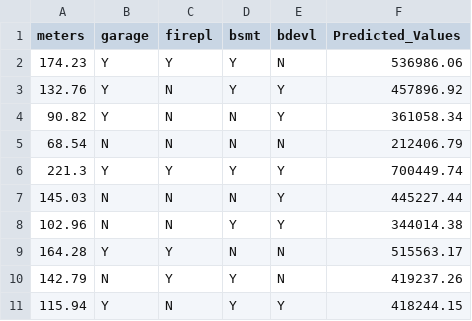
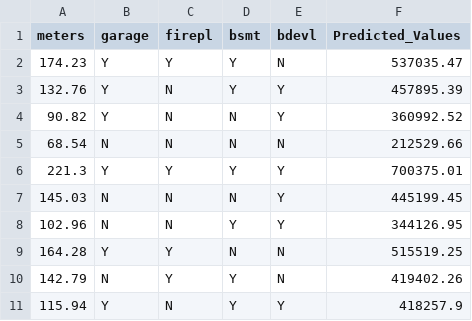
Before and after one commit to UBC-MDS/DSCI522-2425-21-housing, a CSV file: results/tables/ten_houses_predictions.csv, drawn as a sheet.

```diff
--- a/results/tables/ten_houses_predictions.csv
+++ b/results/tables/ten_houses_predictions.csv
@@ -1,11 +1,11 @@
 meters,garage,firepl,bsmt,bdevl,Predicted_Values
-174.23,Y,Y,Y,N,536986.06
-132.76,Y,N,Y,Y,457896.92
-90.82,Y,N,N,Y,361058.34
-68.54,N,N,N,N,212406.79
-221.3,Y,Y,Y,Y,700449.74
-145.03,N,N,N,Y,445227.44
-102.96,N,N,Y,Y,344014.38
-164.28,Y,Y,N,N,515563.17
-142.79,N,Y,Y,N,419237.26
-115.94,Y,N,Y,Y,418244.15
+174.23,Y,Y,Y,N,537035.47
+132.76,Y,N,Y,Y,457895.39
+90.82,Y,N,N,Y,360992.52
+68.54,N,N,N,N,212529.66
+221.3,Y,Y,Y,Y,700375.01
+145.03,N,N,N,Y,445199.45
+102.96,N,N,Y,Y,344126.95
+164.28,Y,Y,N,N,515519.25
+142.79,N,Y,Y,N,419402.26
+115.94,Y,N,Y,Y,418257.9
```
Also changed, not shown: 17 other files.
